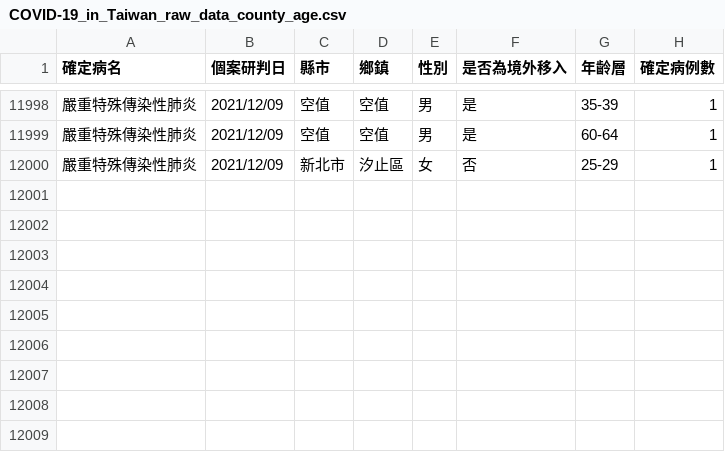
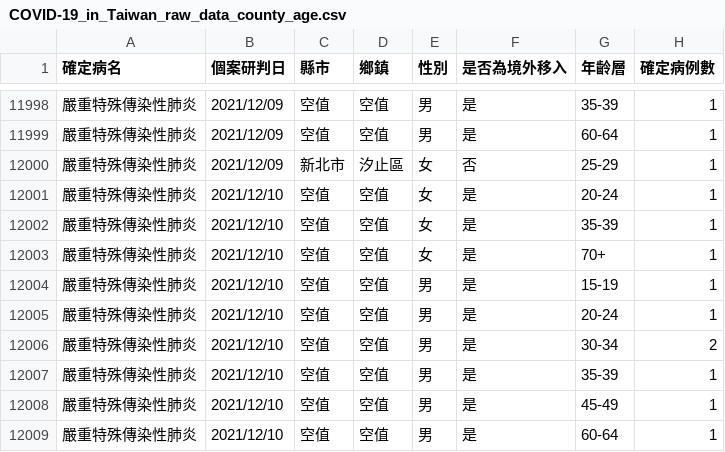
Before and after one commit to Linc-tw/COVID_breakdown, a CSV file: raw_data/COVID-19_in_Taiwan_raw_data_county_age.csv, drawn as a sheet; only a part is shown, gaps mark what is left out.

Commit message:
Automatic data update

```diff
--- a/raw_data/COVID-19_in_Taiwan_raw_data_county_age.csv
+++ b/raw_data/COVID-19_in_Taiwan_raw_data_county_age.csv
@@ -12000 +12000,10 @@
 嚴重特殊傳染性肺炎,2021/12/09,新北市,汐止區,女,否,25-29,1
+嚴重特殊傳染性肺炎,2021/12/10,空值,空值,女,是,20-24,1
+嚴重特殊傳染性肺炎,2021/12/10,空值,空值,女,是,35-39,1
+嚴重特殊傳染性肺炎,2021/12/10,空值,空值,女,是,70+,1
+嚴重特殊傳染性肺炎,2021/12/10,空值,空值,男,是,15-19,1
+嚴重特殊傳染性肺炎,2021/12/10,空值,空值,男,是,20-24,1
+嚴重特殊傳染性肺炎,2021/12/10,空值,空值,男,是,30-34,2
+嚴重特殊傳染性肺炎,2021/12/10,空值,空值,男,是,35-39,1
+嚴重特殊傳染性肺炎,2021/12/10,空值,空值,男,是,45-49,1
+嚴重特殊傳染性肺炎,2021/12/10,空值,空值,男,是,60-64,1
```
Also changed, not shown: processed_data/2021/local_case_per_county.csv, processed_data/2021/vaccination_by_brand.csv, 51 other files.
